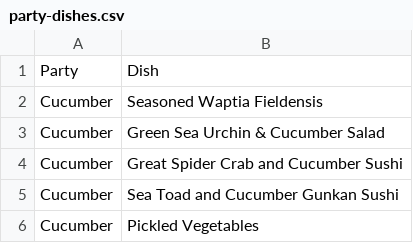
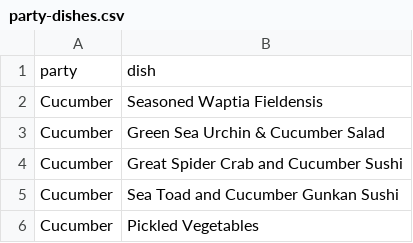
Before and after one commit to martinemde/banchobox, a CSV file: data/party-dishes.csv, drawn as a sheet; only a part is shown; removed rows and columns are numbered as before the commit, all else as after; the diff names each change by its address in the sheet, - before the commit and + after, or states it on an @@ line.

```diff
--- a/data/party-dishes.csv
+++ b/data/party-dishes.csv
-row 1: Party | Dish
+row 1: party | dish
```
Also changed, not shown: data/dish-ingredients.csv, data/ingredients.csv, 3 other files.
